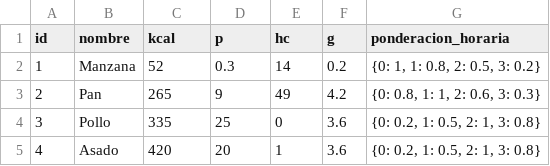
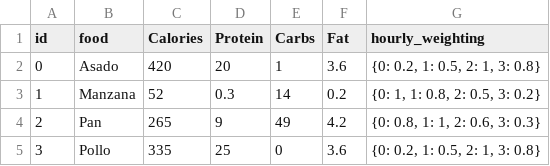
Before and after one commit to MachadoOtto/diet-planner-evolutionary-algorithm, a CSV file: data/comidas.csv, drawn as a sheet.

Commit message:
new dataset and portions

```diff
--- a/data/comidas.csv
+++ b/data/comidas.csv
@@ -1,2 +1,3 @@
-id,nombre,kcal,p,hc,g,ponderacion_horaria
+id,food,Calories,Protein,Carbs,Fat,hourly_weighting
+0,Asado,420,20,1,3.6,"{0: 0.2, 1: 0.5, 2: 1, 3: 0.8}"
 1,Manzana,52,0.3,14,0.2,"{0: 1, 1: 0.8, 2: 0.5, 3: 0.2}"
@@ -4,2 +5 @@ id,nombre,kcal,p,hc,g,ponderacion_horaria
 3,Pollo,335,25,0,3.6,"{0: 0.2, 1: 0.5, 2: 1, 3: 0.8}"
-4,Asado,420,20,1,3.6,"{0: 0.2, 1: 0.5, 2: 1, 3: 0.8}"
```
Also changed, not shown: 6 other files.
